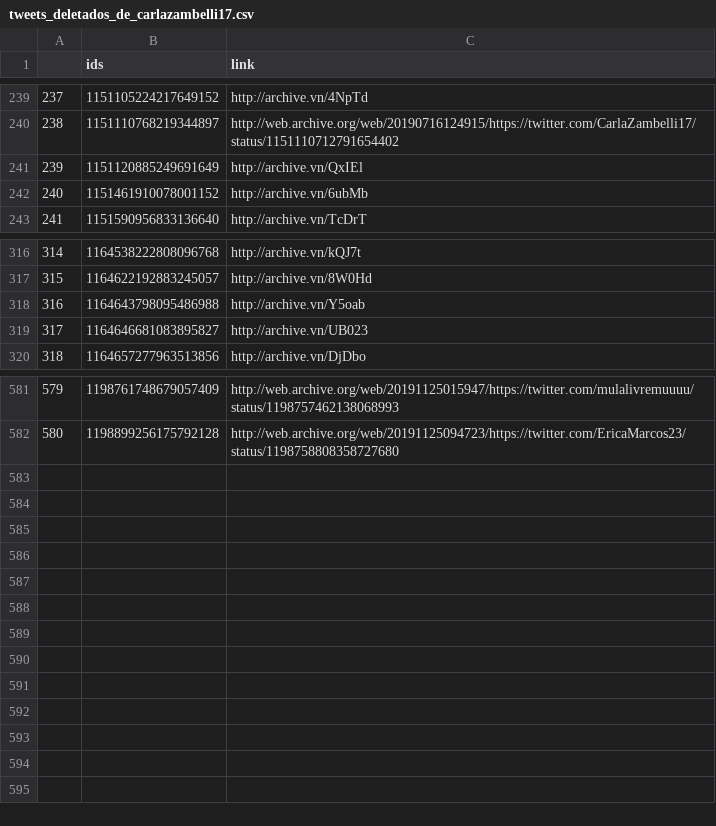
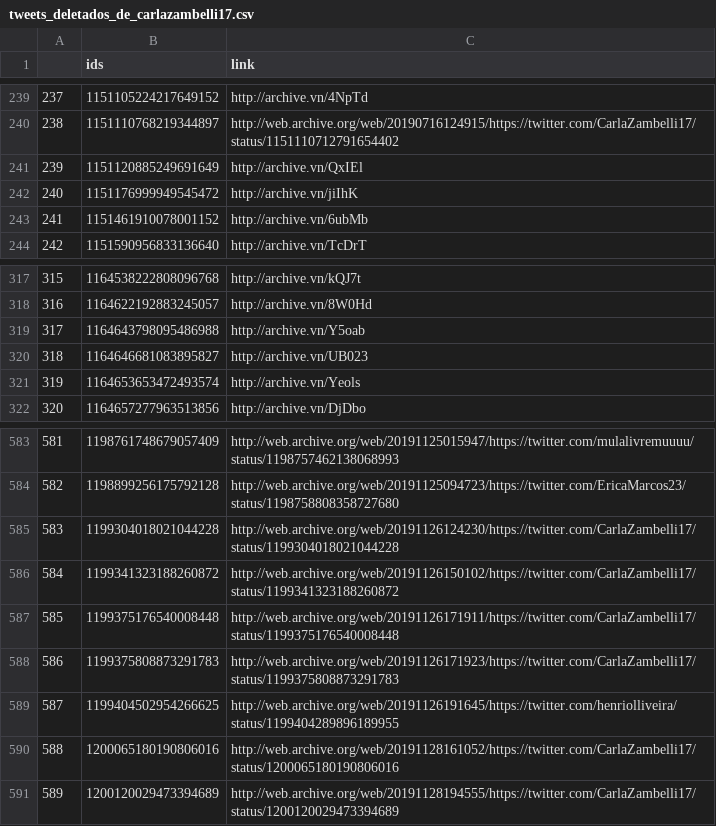
Before and after one commit to projeto7c0/7c0-core, a CSV file: csv/tweets_deletados_de_carlazambelli17.csv, drawn as a sheet; only a part is shown, gaps mark what is left out; addresses are those after the commit; the diff names each change by its address in the sheet, - before the commit and + after, or states it on an @@ line.

```diff
--- a/csv/tweets_deletados_de_carlazambelli17.csv
+++ b/csv/tweets_deletados_de_carlazambelli17.csv
+row 242: 240 | 1151176999949545472 | http://archive.vn/jiIhK
@@ column A renumbered between rows 243 and 584 @@
+row 321: 319 | 1164653653472493574 | http://archive.vn/Yeols
+row 585: 583 | 1199304018021044228 | http://web.archive.org/web/20191126124230/https://twitter.com/CarlaZambelli17/status/1199304018021044228
+row 586: 584 | 1199341323188260872 | http://web.archive.org/web/20191126150102/https://twitter.com/CarlaZambelli17/status/1199341323188260872
+row 587: 585 | 1199375176540008448 | http://web.archive.org/web/20191126171911/https://twitter.com/CarlaZambelli17/status/1199375176540008448
+row 588: 586 | 1199375808873291783 | http://web.archive.org/web/20191126171923/https://twitter.com/CarlaZambelli17/status/1199375808873291783
+row 589: 587 | 1199404502954266625 | http://web.archive.org/web/20191126191645/https://twitter.com/henriolliveira/status/1199404289896189955
+row 590: 588 | 1200065180190806016 | http://web.archive.org/web/20191128161052/https://twitter.com/CarlaZambelli17/status/1200065180190806016
+row 591: 589 | 1200120029473394689 | http://web.archive.org/web/20191128194555/https://twitter.com/CarlaZambelli17/status/1200120029473394689
```
Also changed, not shown: csv/tweets_deletados_de_dep_zecarlospt.csv, csv/tweets_deletados_de_depsheridan.csv, 26 other files.
